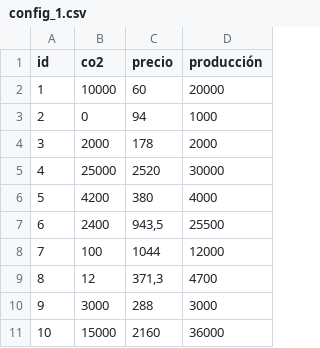
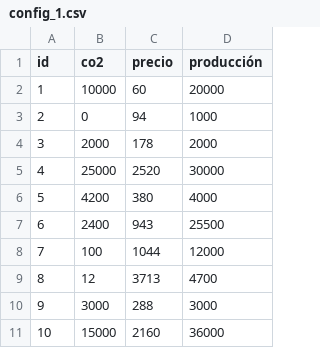
Before and after one commit to rtiop/optimizacion-redes-electricas-Investiga, a CSV file: optimization/config_1.csv, drawn as a sheet; only a part is shown.

```diff
--- a/optimization/config_1.csv
+++ b/optimization/config_1.csv
@@ -6,5 +6,5 @@ id,co2,precio,producción
 5,4200,380,4000
-6,2400,"943,5",25500
+6,2400,943,25500
 7,100,1044,12000
-8,12,"371,3",4700
+8,12,3713,4700
 9,3000,288,3000
```
Also changed, not shown: 1 other file.
